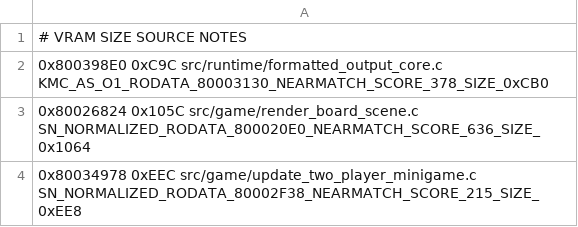
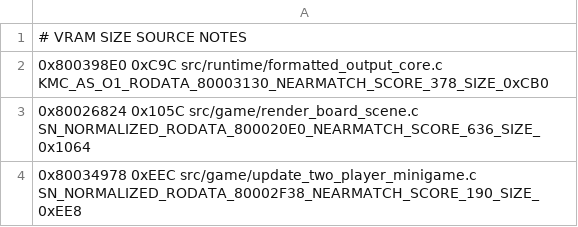
Before and after one commit to TheGh0stShip/Rugrats-Scavenger-Hunt, a TSV file: config/us/nonmatching_units.tsv, drawn as a sheet.

Commit message:
Improve two-player minigame vector copies

```diff
--- a/config/us/nonmatching_units.tsv
+++ b/config/us/nonmatching_units.tsv
@@ -3,2 +3,2 @@
 0x80026824 0x105C src/game/render_board_scene.c SN_NORMALIZED_RODATA_800020E0_NEARMATCH_SCORE_636_SIZE_0x1064
-0x80034978 0xEEC src/game/update_two_player_minigame.c SN_NORMALIZED_RODATA_80002F38_NEARMATCH_SCORE_215_SIZE_0xEE8
+0x80034978 0xEEC src/game/update_two_player_minigame.c SN_NORMALIZED_RODATA_80002F38_NEARMATCH_SCORE_190_SIZE_0xEE8
```
Also changed, not shown: 1 other file.
